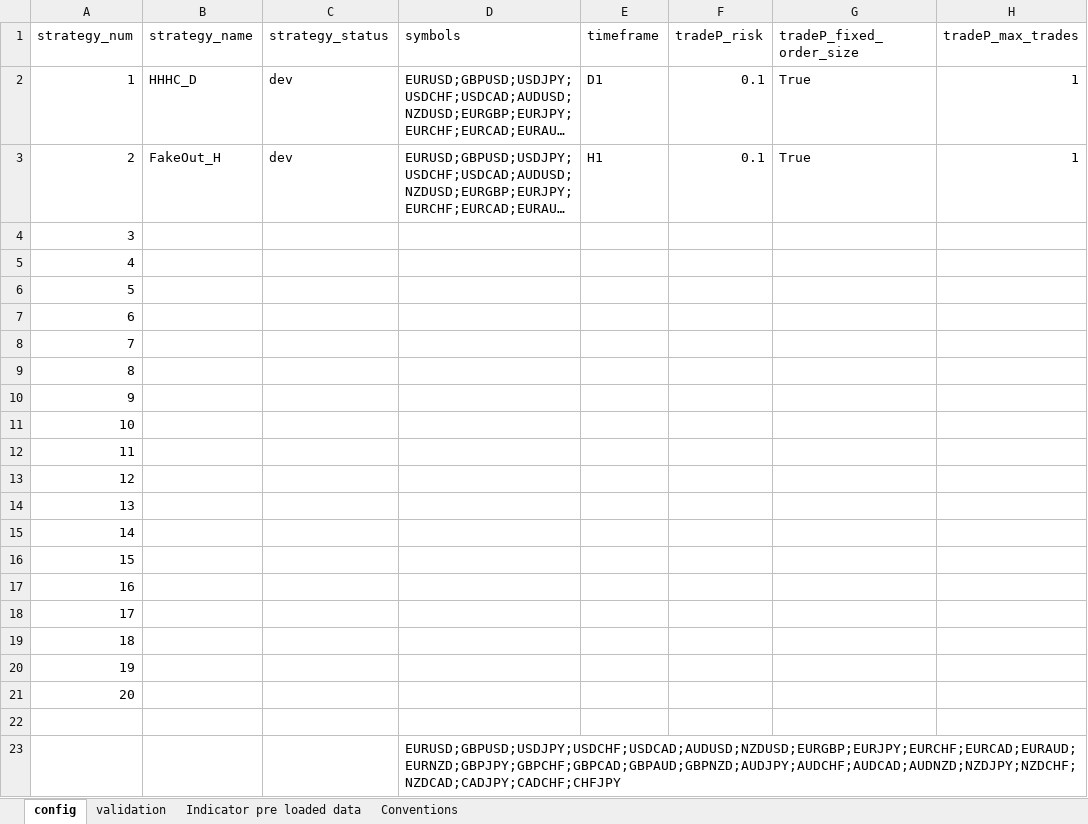
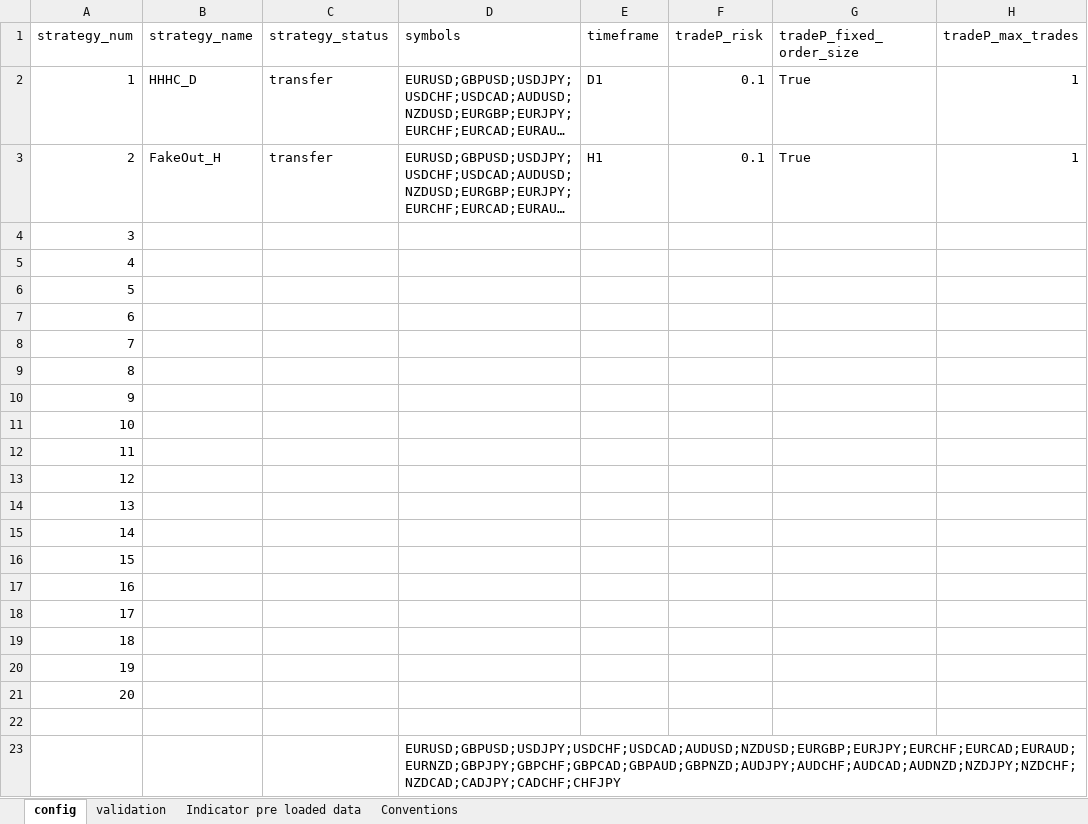
Before and after one commit to Roman-Geyzer/MST50_Trading_Bot, an Excel workbook: config.xlsx, sheet config, drawn as a sheet; only a part is shown; long unchanged cells end in …; values as stored, in another font and other column widths than the file's, no borders; the diff names each change by its address in the sheet, - before the commit and + after, or states it on an @@ line.

```diff
--- a/config.xlsx (sheet config)
+++ b/config.xlsx (sheet config)
-C2:C3 (strategy_status): dev
+C2:C3 (strategy_status): transfer
```
Also changed, not shown: 4 other files.
